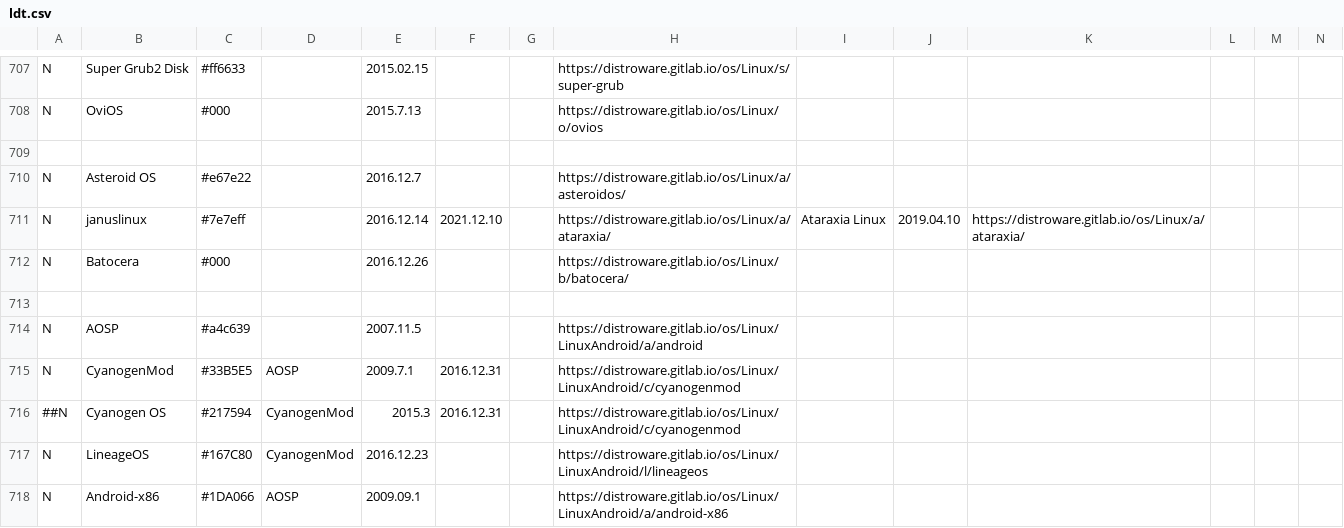
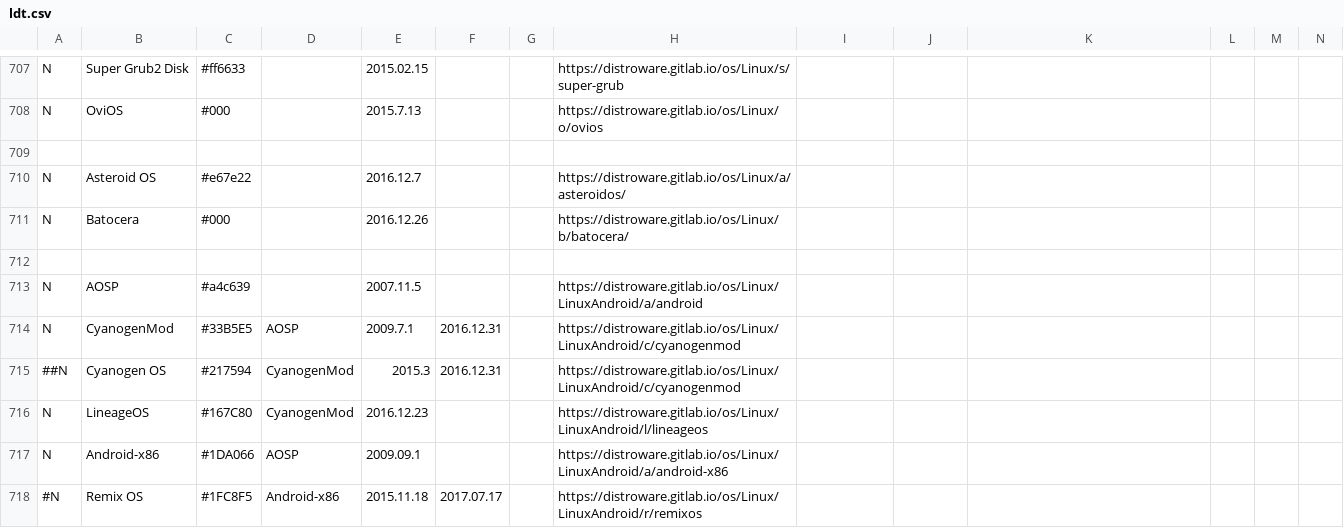
Before and after one commit to FabioLolix/fucina-timelines, a CSV file: ltd_opinionated_1/ldt.csv, drawn as a sheet; only a part is shown, gaps mark what is left out; the shorter side is filled out with more unchanged rows; rows hold the shown columns only; the diff names each change by its address in the sheet, - before the commit and + after, or states it on an @@ line.

Commit message:
Remove discontinued Ataraxia Linux/januslinux

```diff
--- a/ltd_opinionated_1/ldt.csv
+++ b/ltd_opinionated_1/ldt.csv
-row 711: N | januslinux | #7e7eff |  | 2016.12.14 | 2021.12.10 |  | https://distroware.gitlab.io/os/Linux/a/ataraxia/ | Ataraxia Linux | 2019.04.10 | https://distroware.gitlab.io/os/Linux/a/ataraxia/
```
